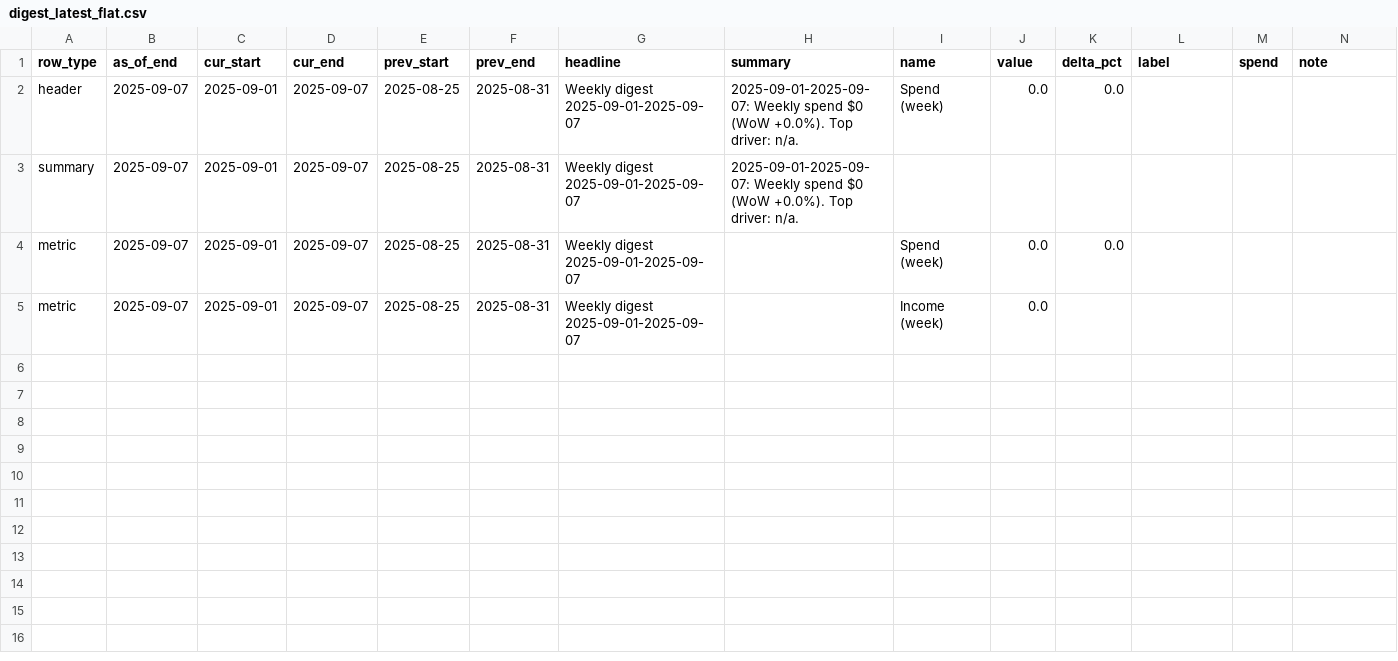
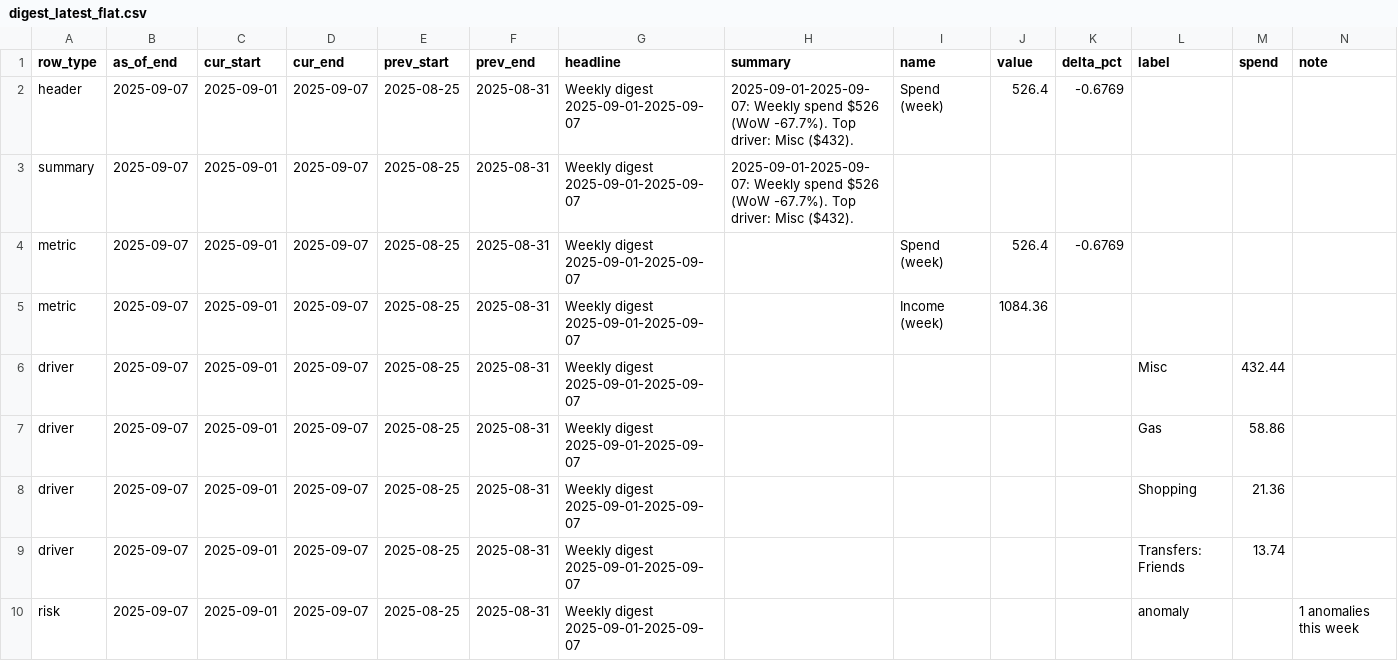
Before and after one commit to KoiseU/spending-dashboard, a CSV file: data/processed/insights/digest_latest_flat.csv, drawn as a sheet; only a part is shown; rows hold the shown columns only; the diff names each change by its address in the sheet, - before the commit and + after, or states it on an @@ line.

```diff
--- a/data/processed/insights/digest_latest_flat.csv
+++ b/data/processed/insights/digest_latest_flat.csv
-H2:H3 (summary): …Weekly spend $0 (WoW +0.0%). Top driver: n/a.
+H2:H3 (summary): …Weekly spend $526 (WoW -67.7%). Top driver: Misc ($432).
-J2 (value): 0.0
+J2 (value): 526.4
-K2 (delta_pct): 0.0
+K2 (delta_pct): -0.6769
-J4 (value): 0.0
+J4 (value): 526.4
-K4 (delta_pct): 0.0
+K4 (delta_pct): -0.6769
-J5 (value): 0.0
+J5 (value): 1084.36
+row 6: driver | 2025-09-07 | 2025-09-01 | 2025-09-07 | 2025-08-25 | 2025-08-31 | Weekly digest 2025-09-01-2025-09-07 |  |  |  |  | Misc | 432.44
+row 7: driver | 2025-09-07 | 2025-09-01 | 2025-09-07 | 2025-08-25 | 2025-08-31 | Weekly digest 2025-09-01-2025-09-07 |  |  |  |  | Gas | 58.86
+row 8: driver | 2025-09-07 | 2025-09-01 | 2025-09-07 | 2025-08-25 | 2025-08-31 | Weekly digest 2025-09-01-2025-09-07 |  |  |  |  | Shopping | 21.36
+row 9: driver | 2025-09-07 | 2025-09-01 | 2025-09-07 | 2025-08-25 | 2025-08-31 | Weekly digest 2025-09-01-2025-09-07 |  |  |  |  | Transfers: Friends | 13.74
+row 10: risk | 2025-09-07 | 2025-09-01 | 2025-09-07 | 2025-08-25 | 2025-08-31 | Weekly digest 2025-09-01-2025-09-07 |  |  |  |  | anomaly |  | 1 anomalies this week
```
Also changed, not shown: data/raw/latest.csv, 3 other files.
